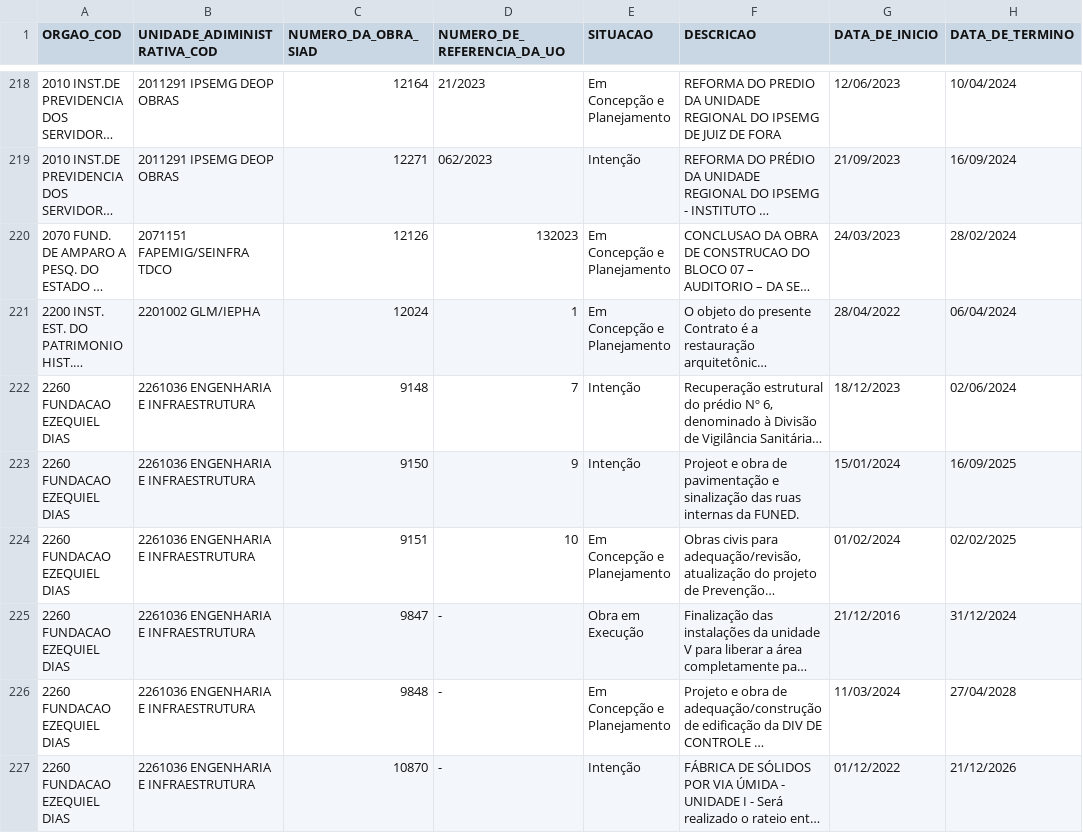
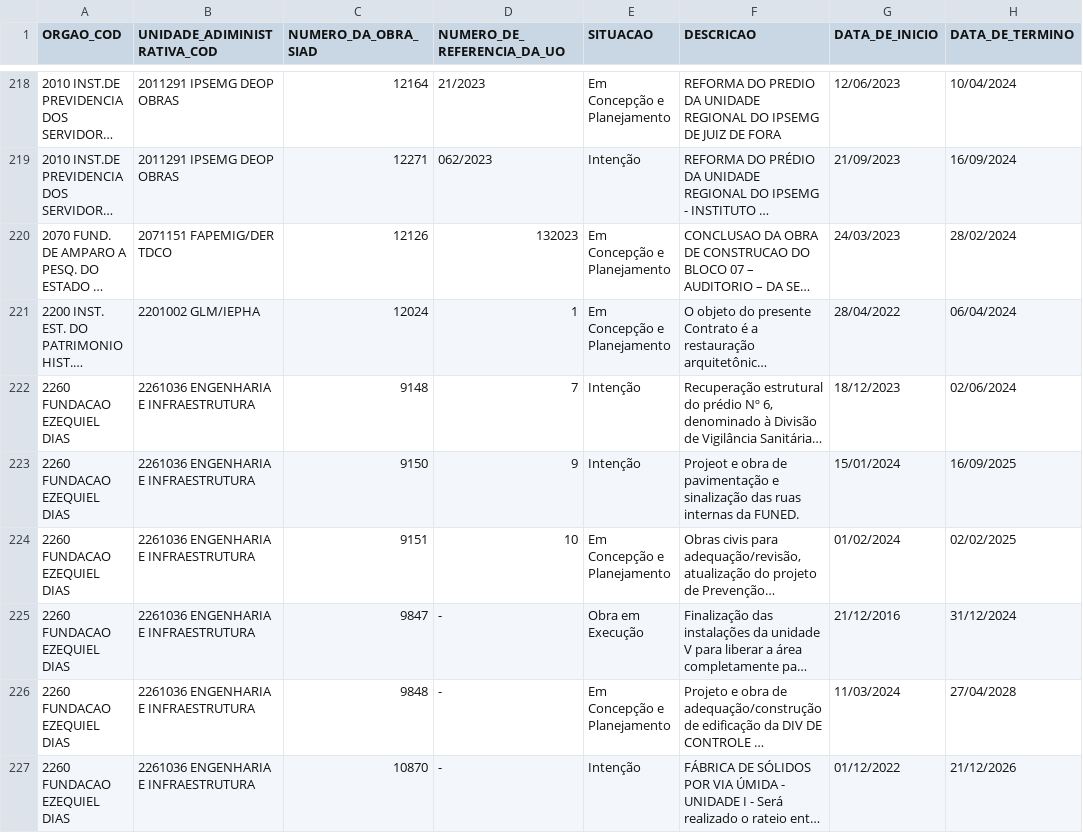
Before and after one commit to splor-mg/loa-2024-dados, a CSV file: data/base_obras_siad.csv, drawn as a sheet; only a part is shown, gaps mark what is left out; long unchanged cells end in …; the diff names each change by its address in the sheet, - before the commit and + after, or states it on an @@ line.

```diff
--- a/data/base_obras_siad.csv
+++ b/data/base_obras_siad.csv
-B220 (UNIDADE_ADIMINISTRATIVA_COD): 2071151 FAPEMIG/SEINFRA TDCO
+B220 (UNIDADE_ADIMINISTRATIVA_COD): 2071151 FAPEMIG/DER TDCO
```
Also changed, not shown: data/base_categoria_pessoal.csv, data/base_detalhamento_obras.csv, 6 other files.
